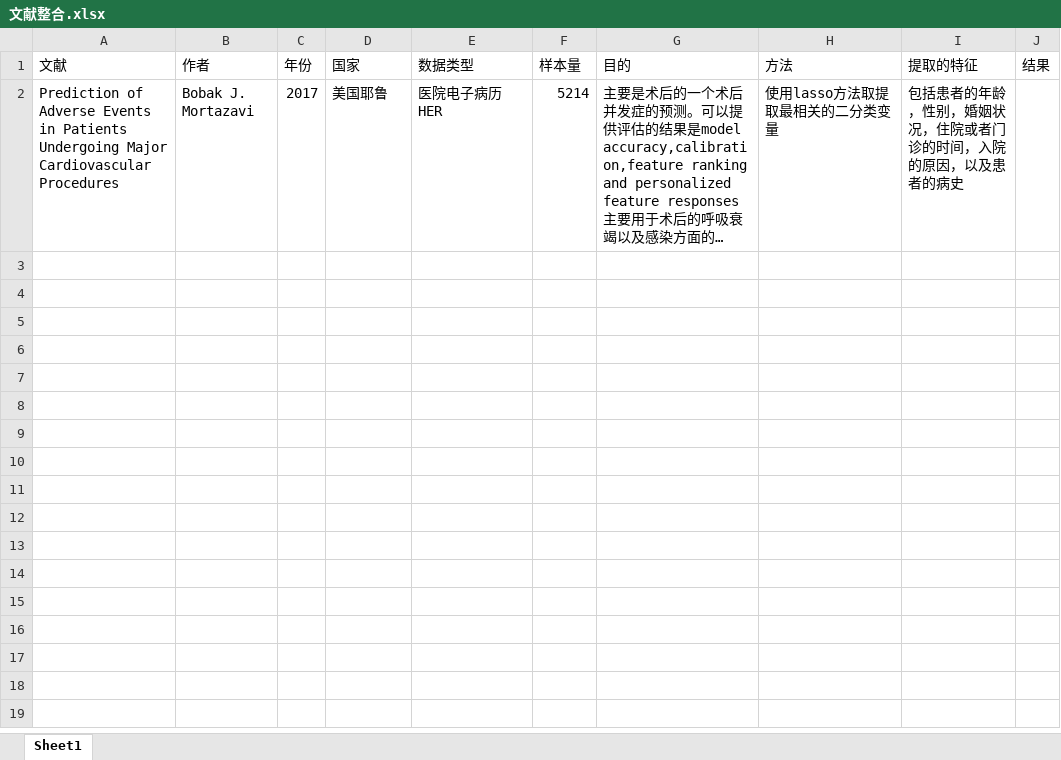
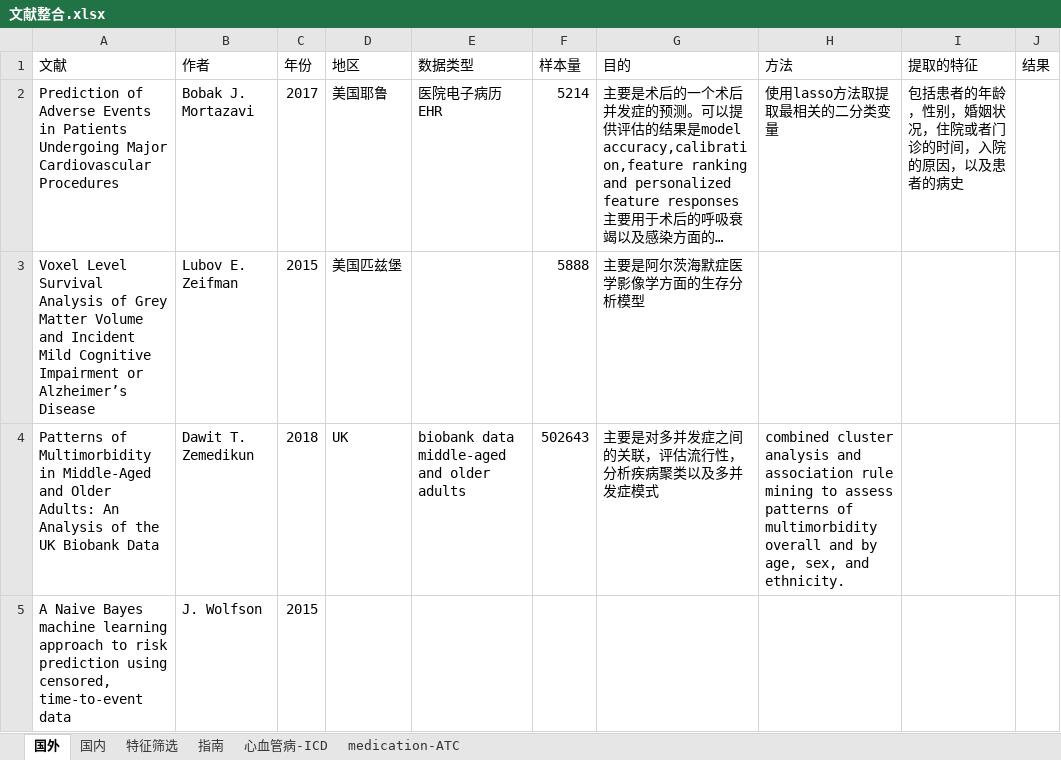
Before and after one commit to wangchp3/my-research-paper-, an Excel workbook: 文献整合.xlsx, sheet 国外, drawn as a sheet; long unchanged cells end in …; values as stored, in another font and other column widths than the file's, no borders; the diff names each change by its address in the sheet, - before the commit and + after, or states it on an @@ line.

```diff
--- a/文献整合.xlsx (sheet 国外)
+++ b/文献整合.xlsx (sheet 国外)
-sheet tab: Sheet1
+sheet tab: 国外
+sheet tab: 国内
+sheet tab: 特征筛选
+sheet tab: 指南
+sheet tab: 心血管病-ICD
+sheet tab: medication-ATC
-D1: 国家
+D1: 地区
-E2 (数据类型): 医院电子病历HER
+E2 (数据类型): 医院电子病历EHR
+row 3: Voxel Level Survival Analysis of Grey Matter Volume and Incident Mild Cognitive Impairment or Alzheimer’s Disease | Lubov E. Zeifman | 2015 | 美国匹兹堡 |  | 5888 | 主要是阿尔茨海默症医学影像学方面的生存分析模型
+row 4: Patterns of Multimorbidity in Middle-Aged and Older Adults: An Analysis of the UK Biobank Data | Dawit T. Zemedikun | 2018 | UK | biobank data middle-aged and older adults | 502643 | 主要是对多并发症之间的关联，评估流行性，分析疾病聚类以及多并发症模式 | combined cluster analysis and association rule mining to assess patterns of multimorbidity overall and by age, sex, and ethnicity.
+row 5: A Naive Bayes machine learning approach to risk prediction using censored, time-to-event data | J. Wolfson | 2015
```
Also changed, not shown: 1 other file.
